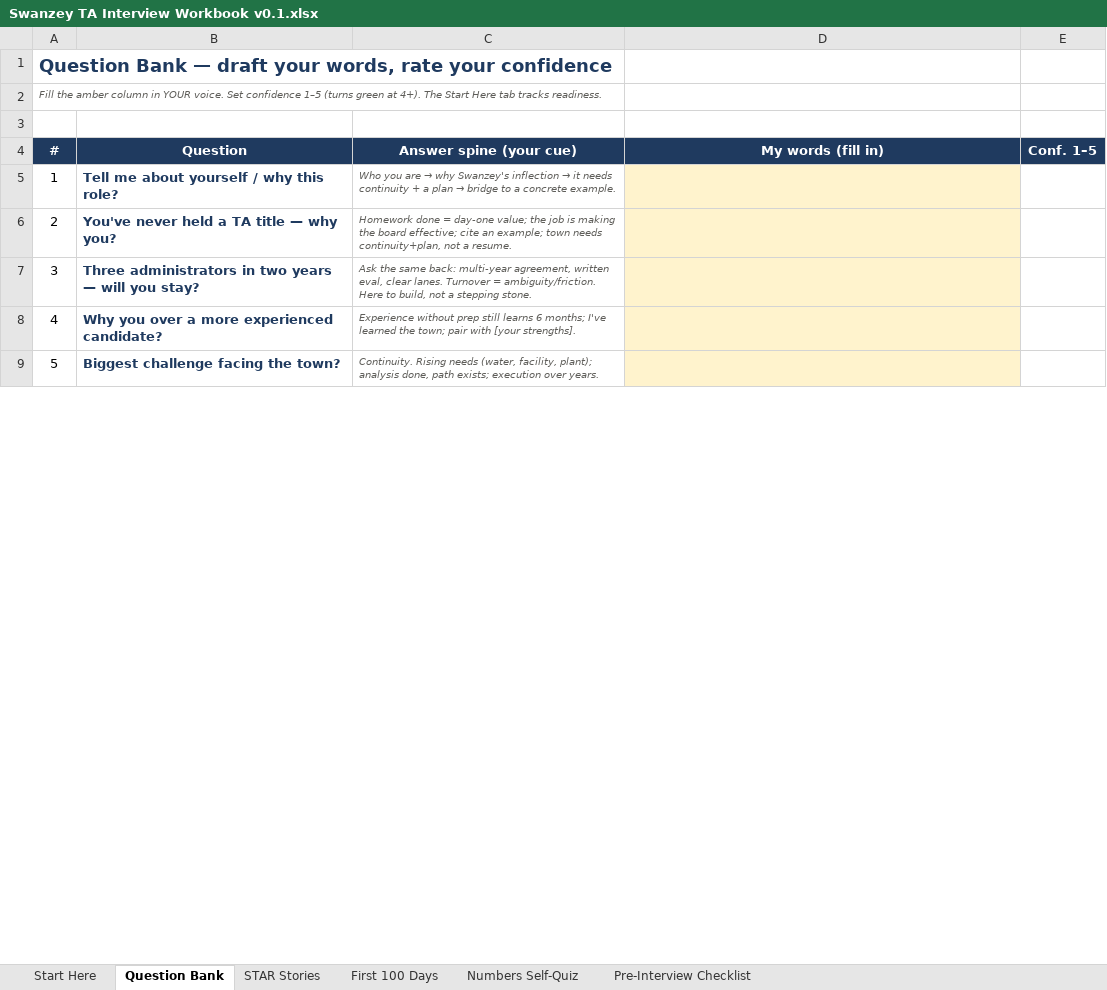
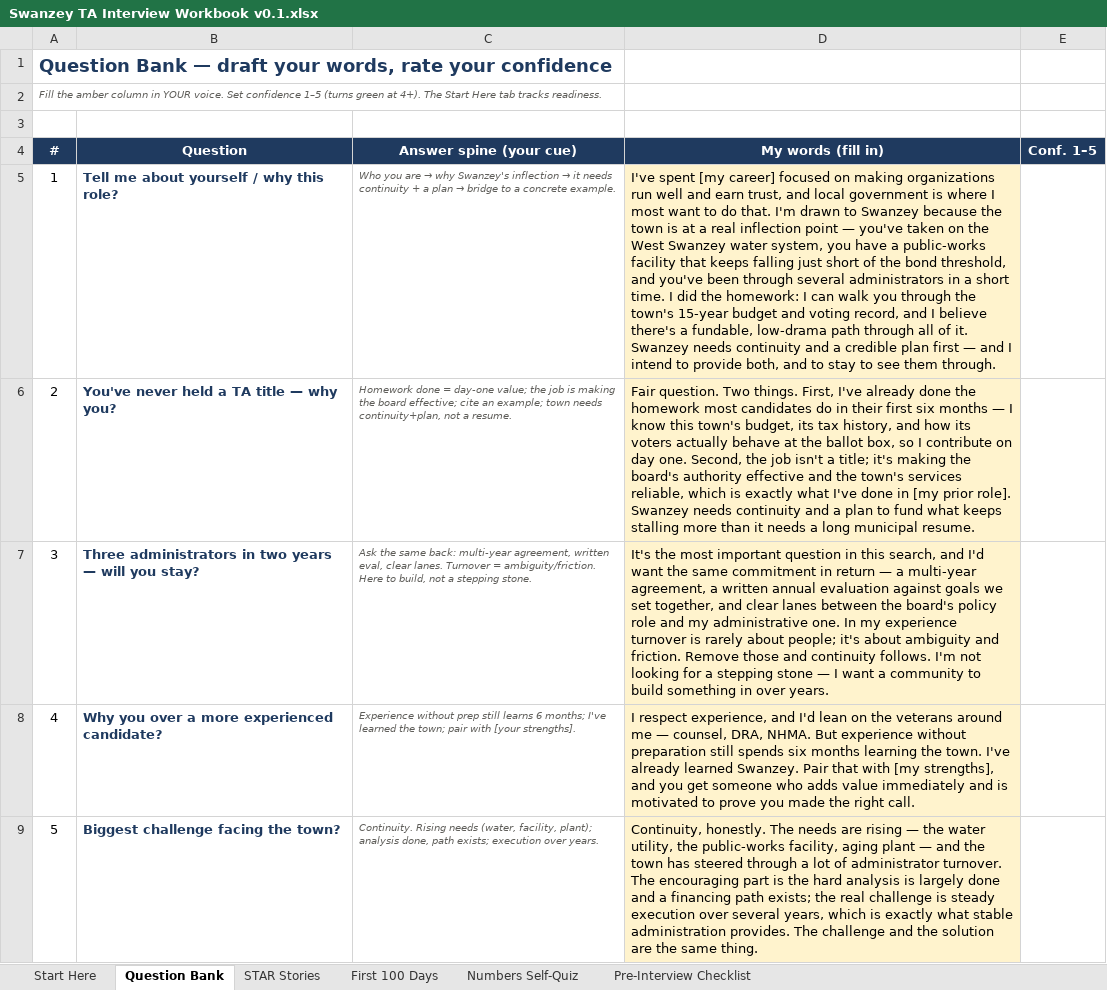
Before and after one commit to 97n8/puddlejumper, an Excel workbook: docs/analyses/swanzey-ta-interview-kit/Swanzey TA Interview Workbook v0.1.xlsx, sheet Question Bank, drawn as a sheet; only a part is shown; values as stored, in another font and other column widths than the file's, no borders; conditional formats not drawn; the diff covers the shown part only; the diff names each change by its address in the sheet, - before the commit and + after, or states it on an @@ line.

```diff
--- a/docs/analyses/swanzey-ta-interview-kit/Swanzey TA Interview Workbook v0.1.xlsx (sheet Question Bank)
+++ b/docs/analyses/swanzey-ta-interview-kit/Swanzey TA Interview Workbook v0.1.xlsx (sheet Question Bank)
-D5 (My words (fill in)): (empty)
+D5 (My words (fill in)): I've spent [my career] focused on making organizations run well and earn trust, and local government is where I most want to do that. I'm drawn to Swanzey because the town is at a real inflection point — you've taken on the West Swanzey water system, you have a public-works facility that keeps falling just short of the bond threshold, and you've been through several administrators in a short time. I did the homework: I can walk you through the town's 15-year budget and voting record, and I believe there's a fundable, low-drama path through all of it. Swanzey needs continuity and a credible plan first — and I intend to provide both, and to stay to see them through.
-D6 (My words (fill in)): (empty)
+D6 (My words (fill in)): Fair question. Two things. First, I've already done the homework most candidates do in their first six months — I know this town's budget, its tax history, and how its voters actually behave at the ballot box, so I contribute on day one. Second, the job isn't a title; it's making the board's authority effective and the town's services reliable, which is exactly what I've done in [my prior role]. Swanzey needs continuity and a plan to fund what keeps stalling more than it needs a long municipal resume.
-D7 (My words (fill in)): (empty)
+D7 (My words (fill in)): It's the most important question in this search, and I'd want the same commitment in return — a multi-year agreement, a written annual evaluation against goals we set together, and clear lanes between the board's policy role and my administrative one. In my experience turnover is rarely about people; it's about ambiguity and friction. Remove those and continuity follows. I'm not looking for a stepping stone — I want a community to build something in over years.
-D8 (My words (fill in)): (empty)
+D8 (My words (fill in)): I respect experience, and I'd lean on the veterans around me — counsel, DRA, NHMA. But experience without preparation still spends six months learning the town. I've already learned Swanzey. Pair that with [my strengths], and you get someone who adds value immediately and is motivated to prove you made the right call.
-D9 (My words (fill in)): (empty)
+D9 (My words (fill in)): Continuity, honestly. The needs are rising — the water utility, the public-works facility, aging plant — and the town has steered through a lot of administrator turnover. The encouraging part is the hard analysis is largely done and a financing path exists; the real challenge is steady execution over several years, which is exactly what stable administration provides. The challenge and the solution are the same thing.
```
Also changed, not shown: 12 edited cells elsewhere in this sheet, sheet STAR Stories, sheet Pre-Interview Checklist, 11 other files.
